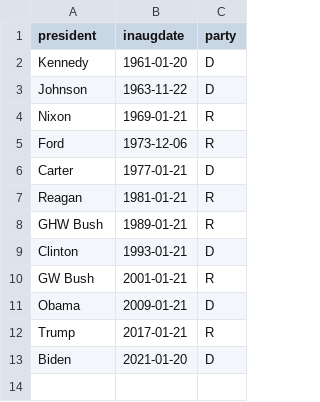
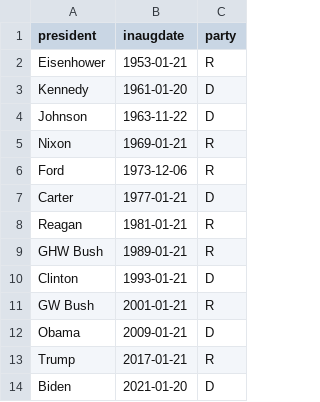
Before and after one commit to robhanssen/econ-analysis, a CSV file: sources/presidents.csv, drawn as a sheet.

Commit message:
added Eisenhower

```diff
--- a/sources/presidents.csv
+++ b/sources/presidents.csv
@@ -1,2 +1,3 @@
 president,inaugdate,party
+Eisenhower,1953-01-21,R
 Kennedy,1961-01-20,D
```
